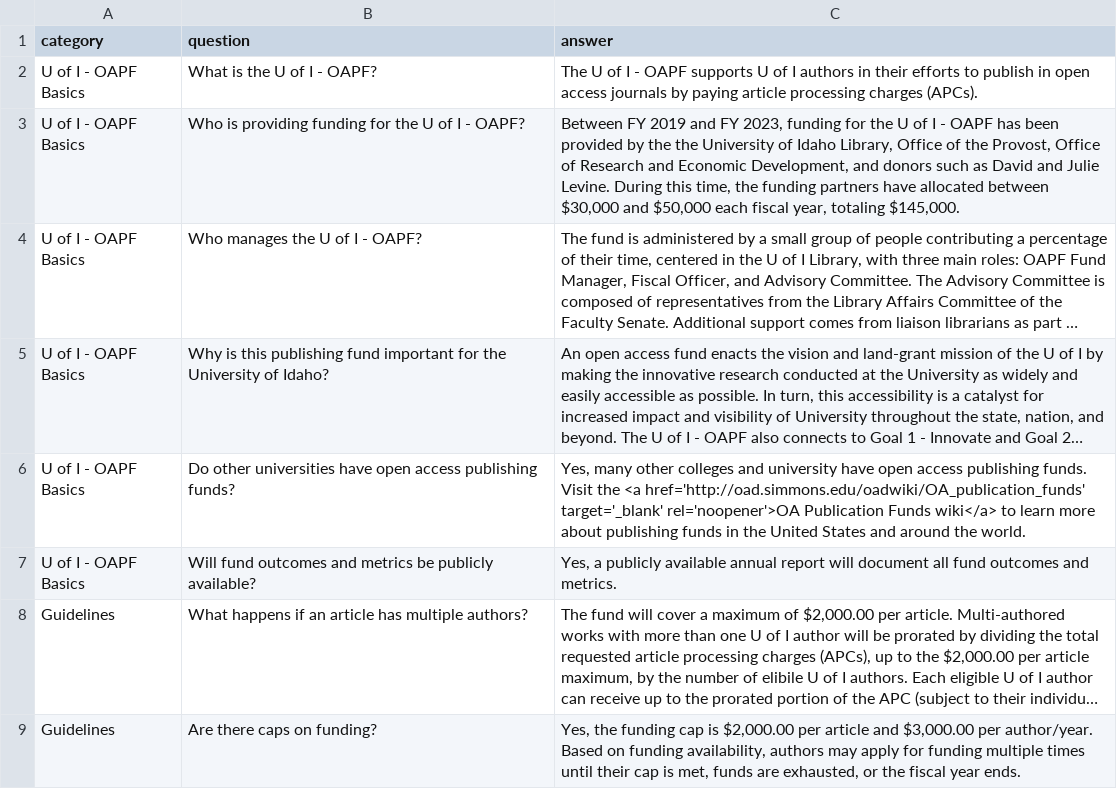
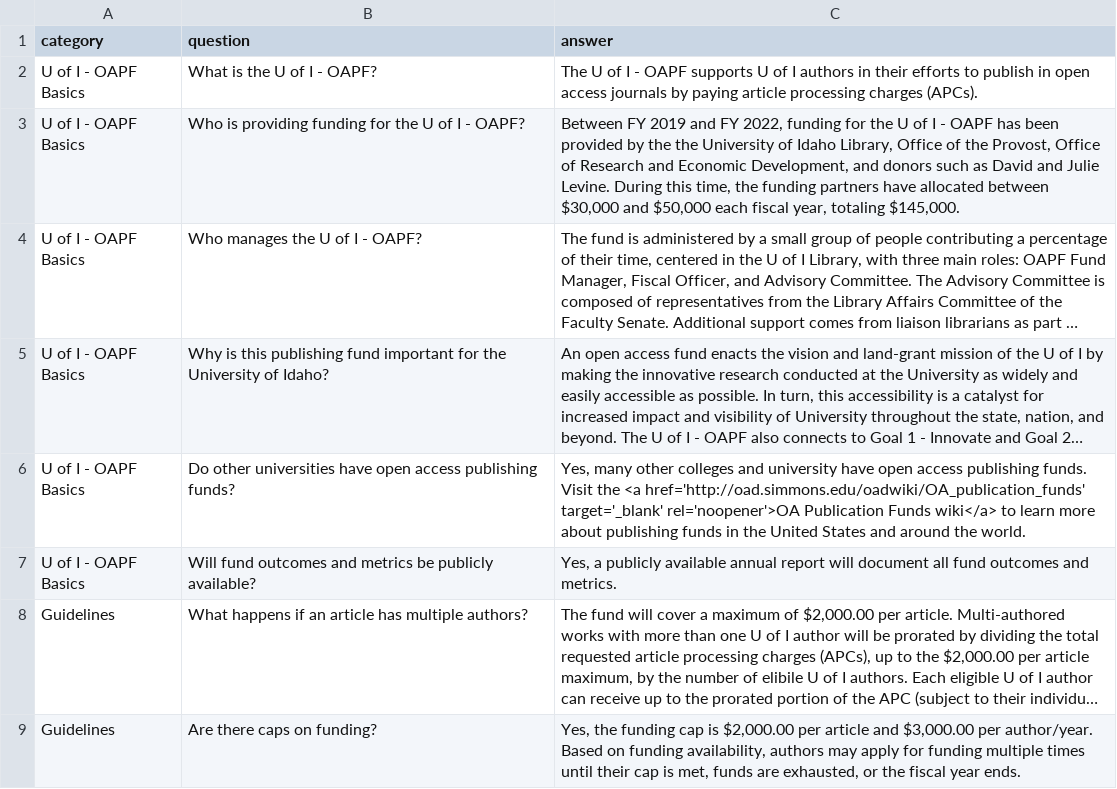
Before and after one commit to uidaholib/main-web-redesign_draft, a CSV file: _data/oapf_faq.csv, drawn as a sheet; only a part is shown; long unchanged cells end in …; the diff names each change by its address in the sheet, - before the commit and + after, or states it on an @@ line.

Commit message:
update faq fy dates

```diff
--- a/_data/oapf_faq.csv
+++ b/_data/oapf_faq.csv
-C3 (answer): …and FY 2023, funding for…
+C3 (answer): …and FY 2022, funding for…
```
